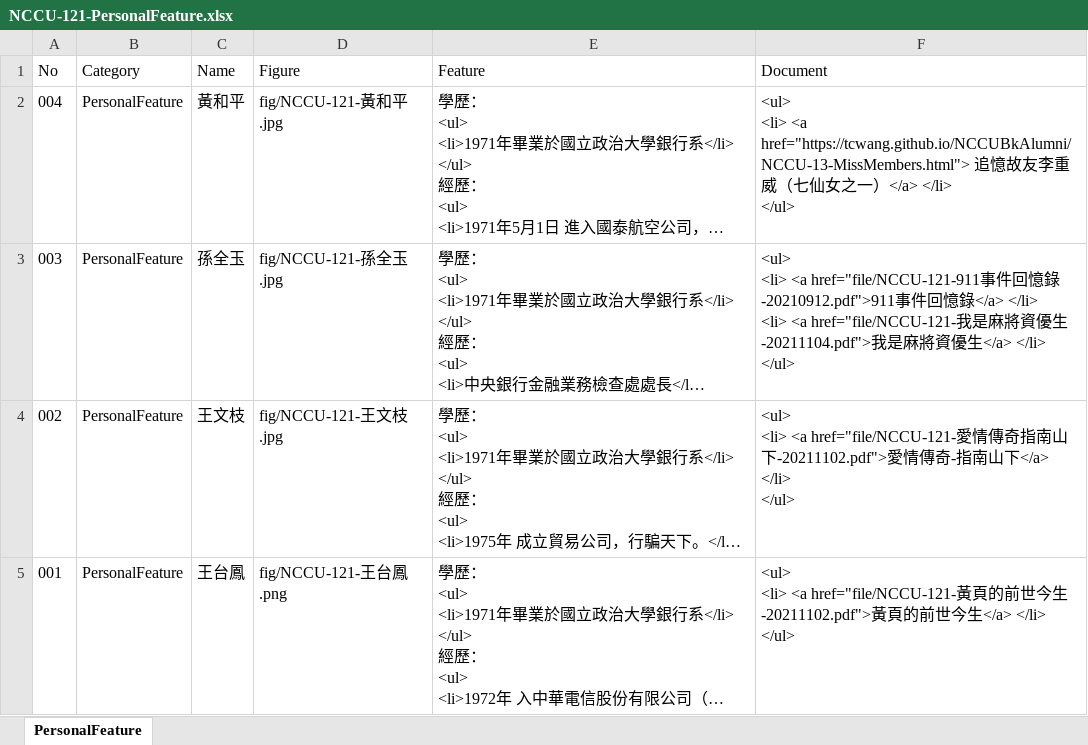
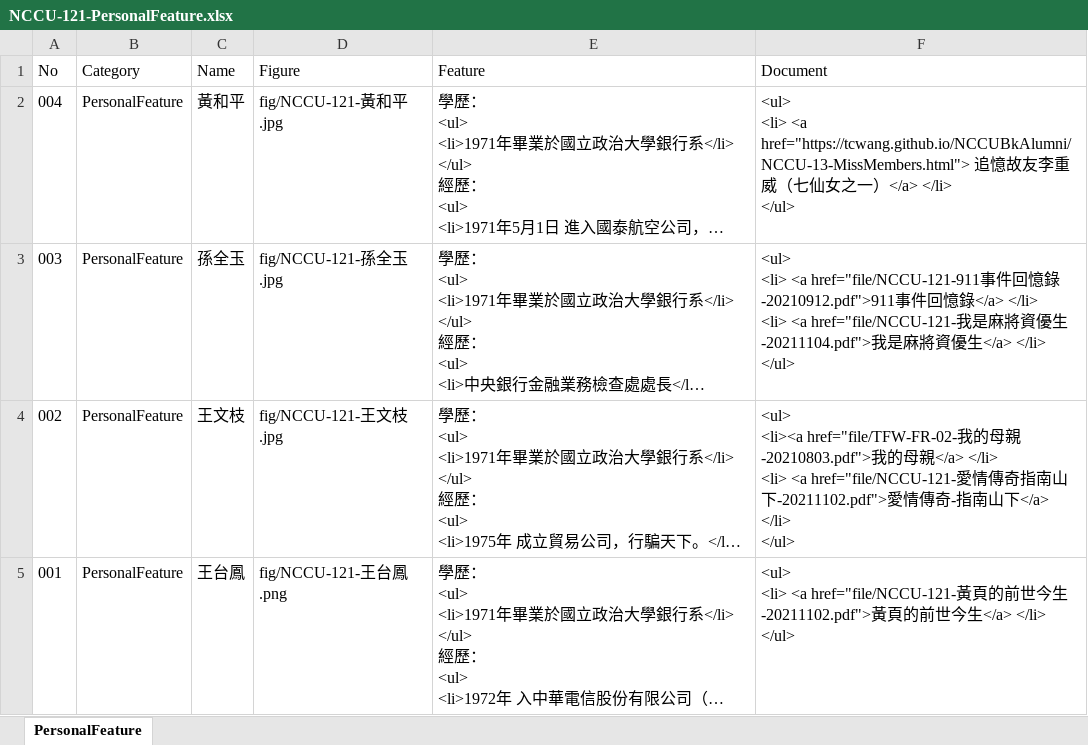
Before and after one commit to TCWang/NCCUBkAlumni, an Excel workbook: db/NCCU-121-PersonalFeature.xlsx, sheet PersonalFeature, drawn as a sheet; long unchanged cells end in …; values as stored, in another font and other column widths than the file's, no borders; ↵ is a line break in a cell; the diff names each change by its address in the sheet, - before the commit and + after, or states it on an @@ line.

```diff
--- a/db/NCCU-121-PersonalFeature.xlsx (sheet PersonalFeature)
+++ b/db/NCCU-121-PersonalFeature.xlsx (sheet PersonalFeature)
-F4 (Document): <ul> ↵ <li> <a…
+F4 (Document): <ul> ↵ <li><a href="file/TFW-FR-02-我的母親-20210803.pdf">我的母親</a> </li> ↵ <li> <a…
```
Also changed, not shown: 3 other files.
